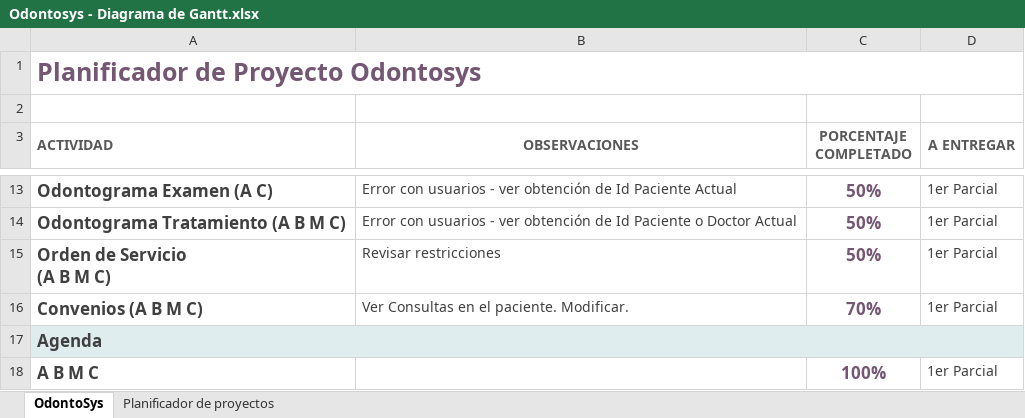
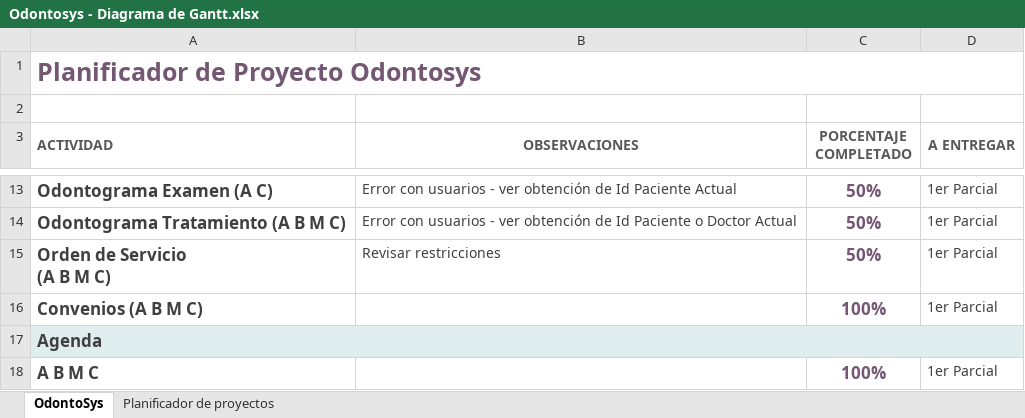
Before and after one commit to milcabisag/Odontosys2017, an Excel workbook: Odontosys - Diagrama de Gantt.xlsx, sheet OdontoSys, drawn as a sheet; only a part is shown, gaps mark what is left out; values as stored, in another font and other column widths than the file's, no borders; the diff names each change by its address in the sheet, - before the commit and + after, or states it on an @@ line.

Commit message:
Convenios
Consultas de Convenio desde Ventana Empresa y Venta Paciente.
Modificación de convenio 100%

```diff
--- a/Odontosys - Diagrama de Gantt.xlsx (sheet OdontoSys)
+++ b/Odontosys - Diagrama de Gantt.xlsx (sheet OdontoSys)
-B16 (OBSERVACIONES): Ver Consultas en el paciente. Modificar.
+B16 (OBSERVACIONES): (empty)
-C16 (PORCENTAJE COMPLETADO): 70%
+C16 (PORCENTAJE COMPLETADO): 100%
```
Also changed, not shown: sheet Planificador de proyectos, 8 other files.
